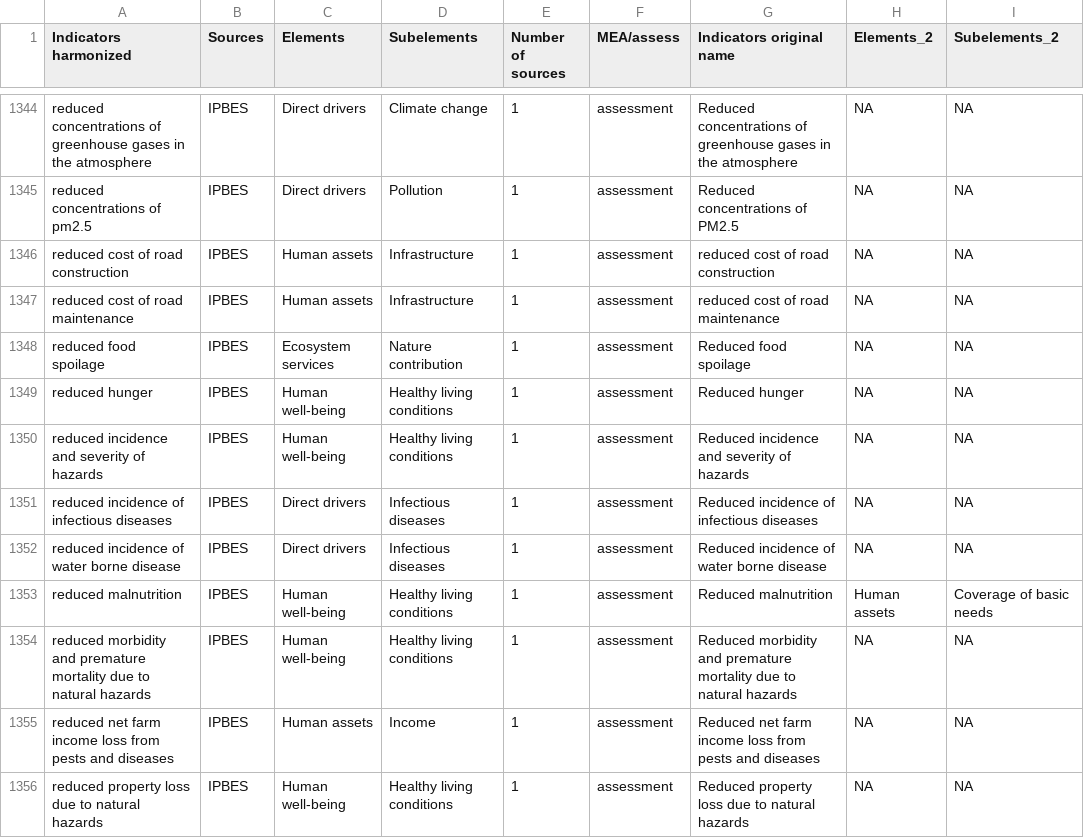
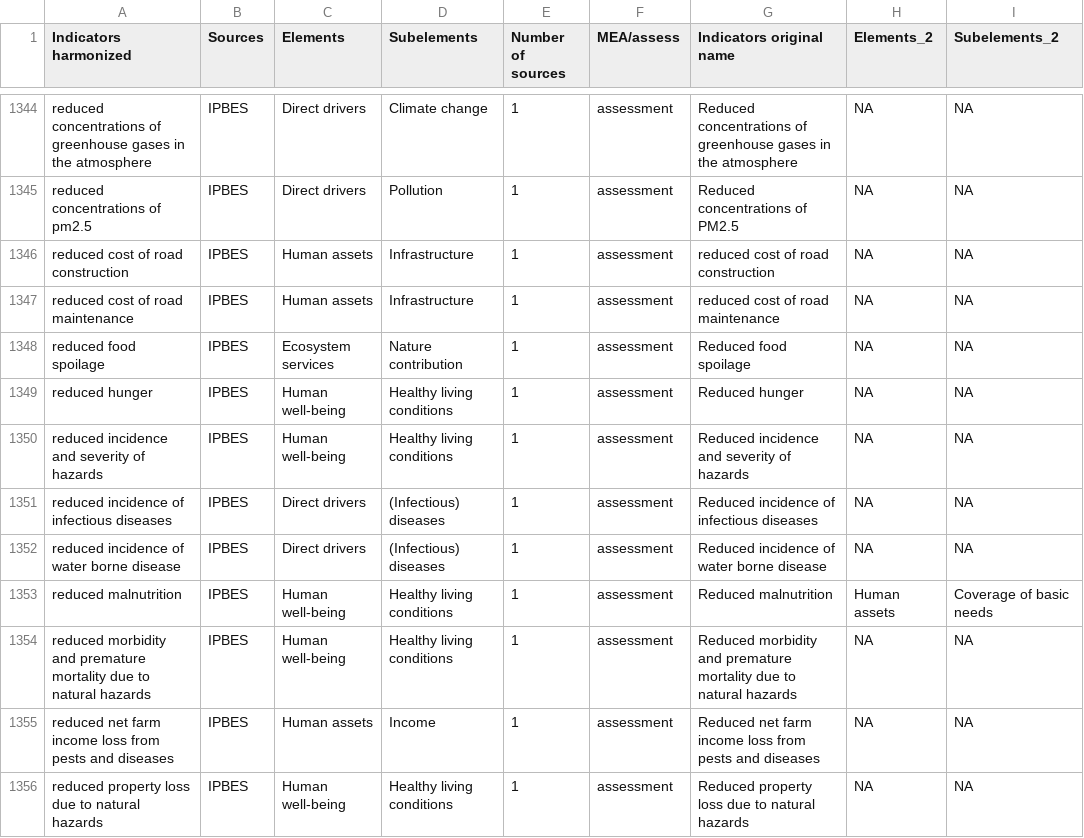
Before and after one commit to yanisica/indicators_public, a CSV file: output/indicators_prepped_app.csv, drawn as a sheet; only a part is shown, gaps mark what is left out; the diff covers the shown part only.

```diff
--- a/output/indicators_prepped_app.csv
+++ b/output/indicators_prepped_app.csv
@@ -1350,4 +1350,4 @@ reduced hunger,IPBES,Human well-being,Healthy living conditions,1,assessment,Red
 reduced incidence and severity of hazards,IPBES,Human well-being,Healthy living conditions,1,assessment,Reduced incidence and severity of hazards,NA,NA
-reduced incidence of infectious diseases,IPBES,Direct drivers,Infectious diseases,1,assessment,Reduced incidence of infectious diseases,NA,NA
-reduced incidence of water borne disease,IPBES,Direct drivers,Infectious diseases,1,assessment,Reduced incidence of water borne disease,NA,NA
+reduced incidence of infectious diseases,IPBES,Direct drivers,(Infectious) diseases,1,assessment,Reduced incidence of infectious diseases,NA,NA
+reduced incidence of water borne disease,IPBES,Direct drivers,(Infectious) diseases,1,assessment,Reduced incidence of water borne disease,NA,NA
 reduced malnutrition,IPBES,Human well-being,Healthy living conditions,1,assessment,Reduced malnutrition,Human assets,Coverage of basic needs
```
Also changed, not shown: 25 edited cells elsewhere in this file, output/all_indicators_harmonized_classified_20102026.csv, output/all_indicators_harmonized_classified_20102026_lv.csv, 4 other files.
